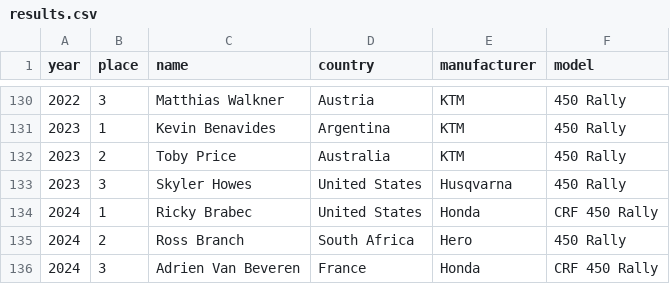
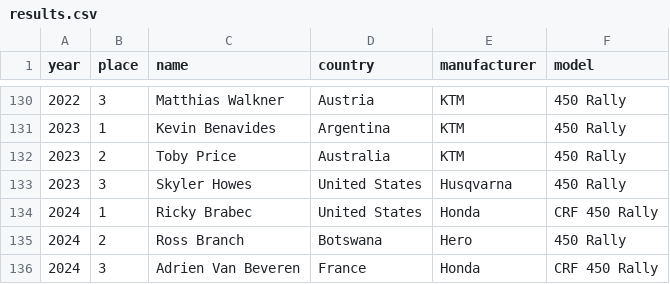
Before and after one commit to axelav/dakar-rally-podium-historical-results, a CSV file: data/results.csv, drawn as a sheet; only a part is shown, gaps mark what is left out.

Commit message:
Ross Branch is from Botswana!

```diff
--- a/data/results.csv
+++ b/data/results.csv
@@ -134,3 +134,3 @@ year,place,name,country,manufacturer,model
 2024,1,Ricky Brabec,United States,Honda,CRF 450 Rally
-2024,2,Ross Branch,South Africa,Hero,450 Rally
+2024,2,Ross Branch,Botswana,Hero,450 Rally
 2024,3,Adrien Van Beveren,France,Honda,CRF 450 Rally
```
Also changed, not shown: 2 other files.
